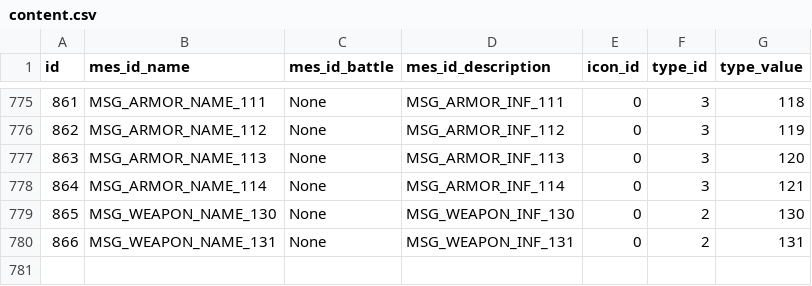
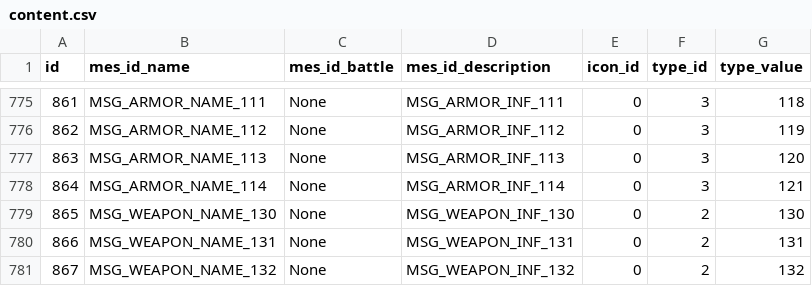
Before and after one commit to gameboy9/FF4FalconDive, a CSV file: Data/Master/content.csv, drawn as a sheet; only a part is shown, gaps mark what is left out; the diff names each change by its address in the sheet, - before the commit and + after, or states it on an @@ line.

```diff
--- a/Data/Master/content.csv
+++ b/Data/Master/content.csv
+row 781: 867 | MSG_WEAPON_NAME_132 | None | MSG_WEAPON_INF_132 | 0 | 2 | 132
```
Also changed, not shown: csv/weapon.csv, 14 other files.
